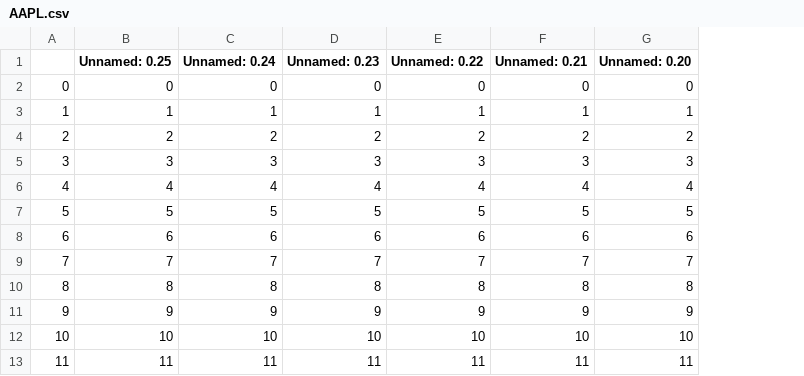
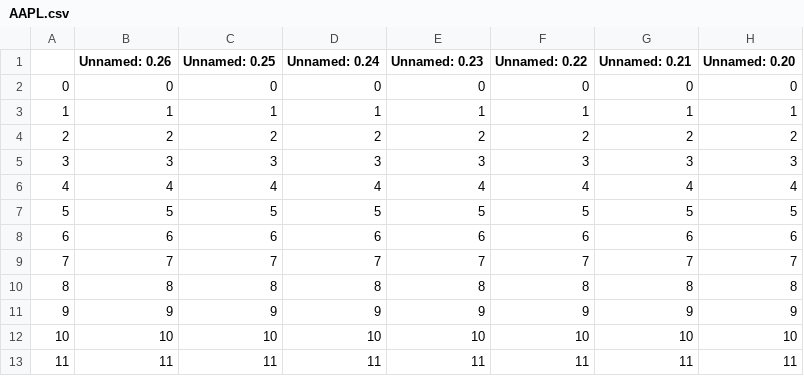
Before and after one commit to notapotereanu/financeGraph, a CSV file: data/AAPL/insider_stocks_data/AAPL.csv, drawn as a sheet; only a part is shown; the diff names each change by its address in the sheet, - before the commit and + after, or states it on an @@ line.

```diff
--- a/data/AAPL/insider_stocks_data/AAPL.csv
+++ b/data/AAPL/insider_stocks_data/AAPL.csv
+column B (Unnamed: 0.26), rows 2-13: 0 | 1 | 2 | 3 | 4 | 5 | 6 | 7 | 8 | 9 | 10 | 11
```
Also changed, not shown: data/AAPL/insider_stocks_data/AMGN.csv, data/AAPL/insider_stocks_data/BAC.csv, 30 other files.
